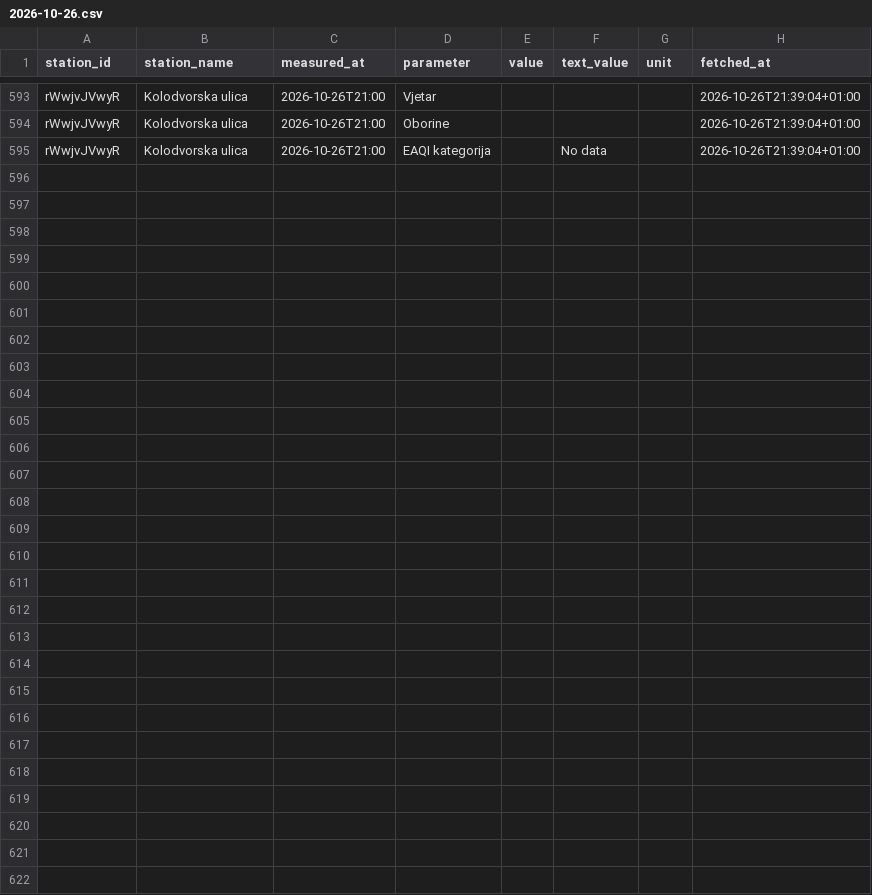
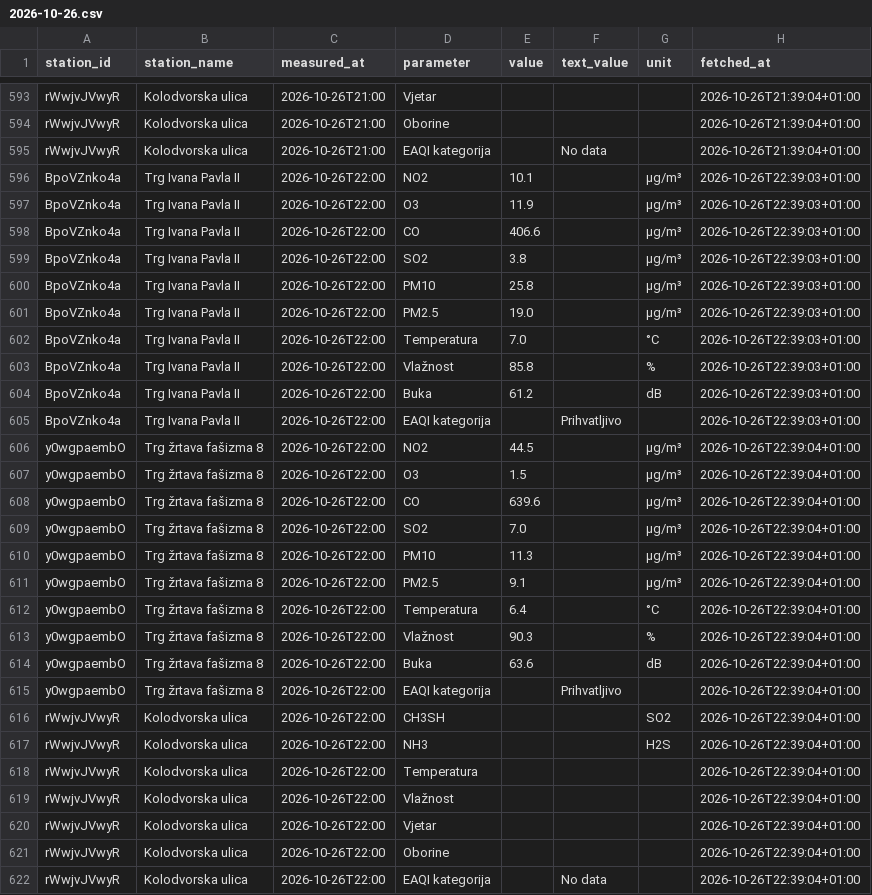
Before and after one commit to vgalicc/HomeAirQuality, a CSV file: data/2026/10/2026-10-26.csv, drawn as a sheet; only a part is shown, gaps mark what is left out.

Commit message:
Očitanje 2026-10-26 21:39 UTC

```diff
--- a/data/2026/10/2026-10-26.csv
+++ b/data/2026/10/2026-10-26.csv
@@ -595 +595,28 @@ rWwjvJVwyR,Kolodvorska ulica,2026-10-26T21:00,Oborine,,,,2026-10-26T21:39:04+01:
 rWwjvJVwyR,Kolodvorska ulica,2026-10-26T21:00,EAQI kategorija,,No data,,2026-10-26T21:39:04+01:00
+BpoVZnko4a,Trg Ivana Pavla II,2026-10-26T22:00,NO2,10.1,,µg/m³,2026-10-26T22:39:03+01:00
+BpoVZnko4a,Trg Ivana Pavla II,2026-10-26T22:00,O3,11.9,,µg/m³,2026-10-26T22:39:03+01:00
+BpoVZnko4a,Trg Ivana Pavla II,2026-10-26T22:00,CO,406.6,,µg/m³,2026-10-26T22:39:03+01:00
+BpoVZnko4a,Trg Ivana Pavla II,2026-10-26T22:00,SO2,3.8,,µg/m³,2026-10-26T22:39:03+01:00
+BpoVZnko4a,Trg Ivana Pavla II,2026-10-26T22:00,PM10,25.8,,µg/m³,2026-10-26T22:39:03+01:00
+BpoVZnko4a,Trg Ivana Pavla II,2026-10-26T22:00,PM2.5,19.0,,µg/m³,2026-10-26T22:39:03+01:00
+BpoVZnko4a,Trg Ivana Pavla II,2026-10-26T22:00,Temperatura,7.0,,°C,2026-10-26T22:39:03+01:00
+BpoVZnko4a,Trg Ivana Pavla II,2026-10-26T22:00,Vlažnost,85.8,,%,2026-10-26T22:39:03+01:00
+BpoVZnko4a,Trg Ivana Pavla II,2026-10-26T22:00,Buka,61.2,,dB,2026-10-26T22:39:03+01:00
+BpoVZnko4a,Trg Ivana Pavla II,2026-10-26T22:00,EAQI kategorija,,Prihvatljivo,,2026-10-26T22:39:03+01:00
+y0wgpaembO,Trg žrtava fašizma 8,2026-10-26T22:00,NO2,44.5,,µg/m³,2026-10-26T22:39:04+01:00
+y0wgpaembO,Trg žrtava fašizma 8,2026-10-26T22:00,O3,1.5,,µg/m³,2026-10-26T22:39:04+01:00
+y0wgpaembO,Trg žrtava fašizma 8,2026-10-26T22:00,CO,639.6,,µg/m³,2026-10-26T22:39:04+01:00
+y0wgpaembO,Trg žrtava fašizma 8,2026-10-26T22:00,SO2,7.0,,µg/m³,2026-10-26T22:39:04+01:00
+y0wgpaembO,Trg žrtava fašizma 8,2026-10-26T22:00,PM10,11.3,,µg/m³,2026-10-26T22:39:04+01:00
+y0wgpaembO,Trg žrtava fašizma 8,2026-10-26T22:00,PM2.5,9.1,,µg/m³,2026-10-26T22:39:04+01:00
+y0wgpaembO,Trg žrtava fašizma 8,2026-10-26T22:00,Temperatura,6.4,,°C,2026-10-26T22:39:04+01:00
+y0wgpaembO,Trg žrtava fašizma 8,2026-10-26T22:00,Vlažnost,90.3,,%,2026-10-26T22:39:04+01:00
+y0wgpaembO,Trg žrtava fašizma 8,2026-10-26T22:00,Buka,63.6,,dB,2026-10-26T22:39:04+01:00
+y0wgpaembO,Trg žrtava fašizma 8,2026-10-26T22:00,EAQI kategorija,,Prihvatljivo,,2026-10-26T22:39:04+01:00
+rWwjvJVwyR,Kolodvorska ulica,2026-10-26T22:00,CH3SH,,,SO2,2026-10-26T22:39:04+01:00
+rWwjvJVwyR,Kolodvorska ulica,2026-10-26T22:00,NH3,,,H2S,2026-10-26T22:39:04+01:00
+rWwjvJVwyR,Kolodvorska ulica,2026-10-26T22:00,Temperatura,,,,2026-10-26T22:39:04+01:00
+rWwjvJVwyR,Kolodvorska ulica,2026-10-26T22:00,Vlažnost,,,,2026-10-26T22:39:04+01:00
+rWwjvJVwyR,Kolodvorska ulica,2026-10-26T22:00,Vjetar,,,,2026-10-26T22:39:04+01:00
+rWwjvJVwyR,Kolodvorska ulica,2026-10-26T22:00,Oborine,,,,2026-10-26T22:39:04+01:00
+rWwjvJVwyR,Kolodvorska ulica,2026-10-26T22:00,EAQI kategorija,,No data,,2026-10-26T22:39:04+01:00
```
